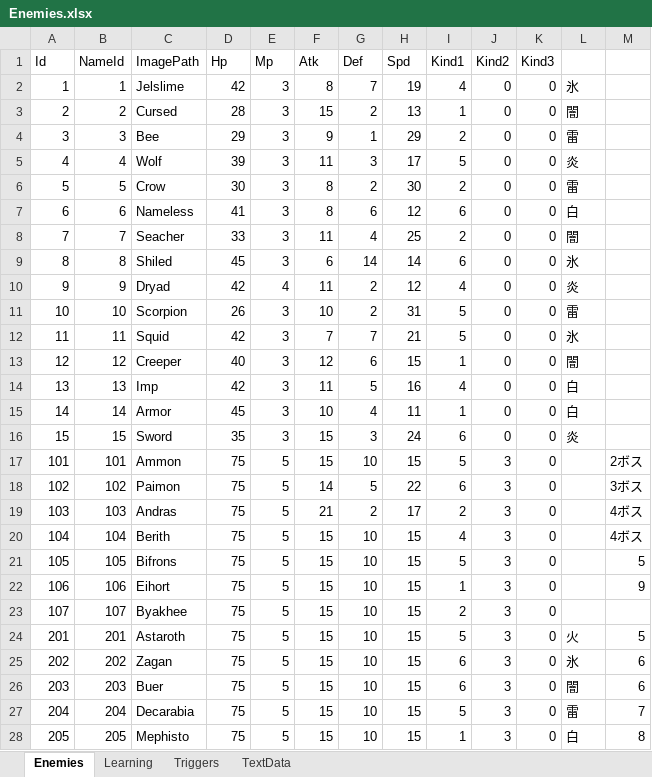
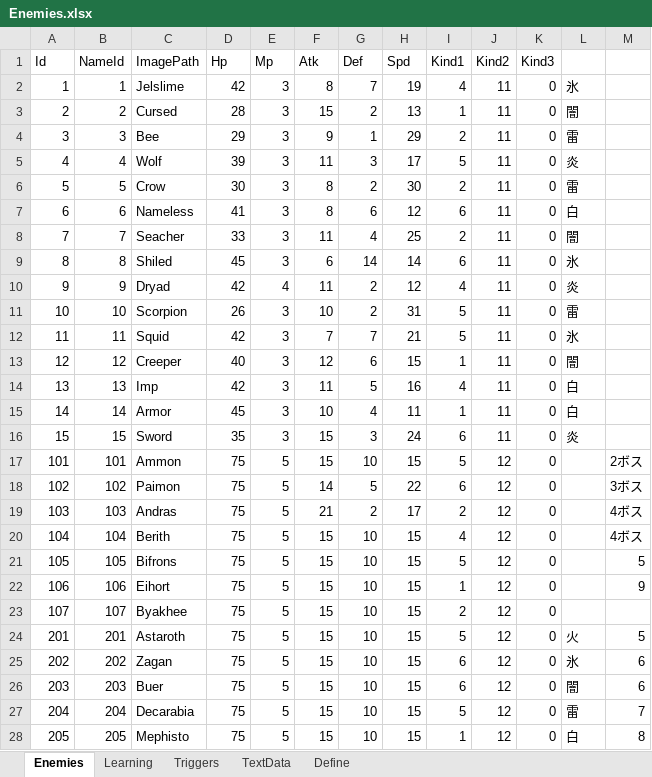
Before and after one commit to seedsclaft/unity, an Excel workbook: Assets/Data/Enemies.xlsx, sheet Enemies, drawn as a sheet; only a part is shown; values as stored, in another font and other column widths than the file's, no borders; the diff covers the shown part only; the diff names each change by its address in the sheet, - before the commit and + after, or states it on an @@ line.

```diff
--- a/Assets/Data/Enemies.xlsx (sheet Enemies)
+++ b/Assets/Data/Enemies.xlsx (sheet Enemies)
+sheet tab: Define
-J2:J16 (Kind2): 0
+J2:J16 (Kind2): 11
-J17:J28 (Kind2): 3
+J17:J28 (Kind2): 12
```
Also changed, not shown: 3 edited cells elsewhere in this sheet, Assets/Data/Actors.xlsx, Assets/Data/SkillTrigger.xlsx, 38 other files.
